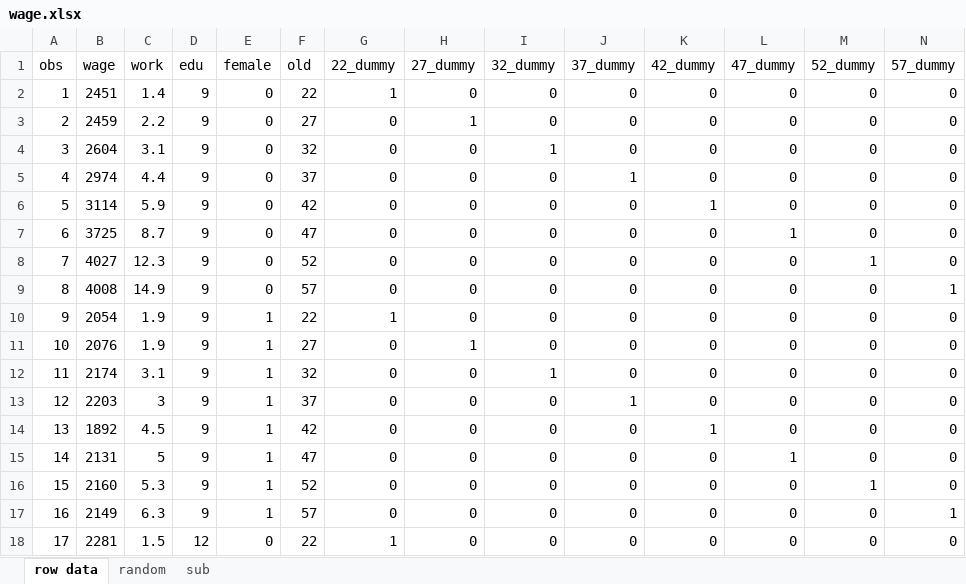
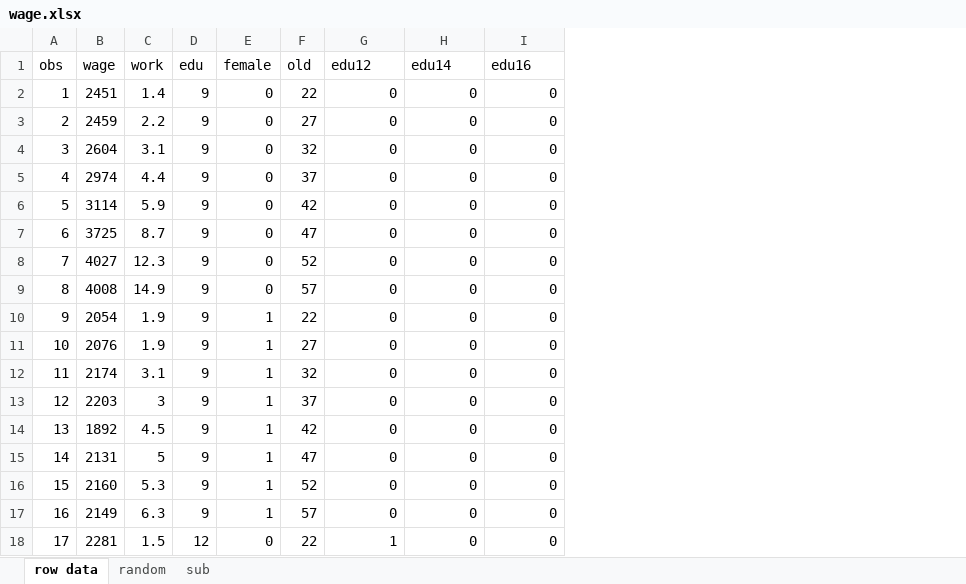
Before and after one commit to Jasogu/R, an Excel workbook: Econometrics/data/wage.xlsx, sheet row data, drawn as a sheet; only a part is shown; values as stored, in another font and other column widths than the file's, no borders; the diff covers the shown part only; the diff names each change by its address in the sheet, - before the commit and + after, or states it on an @@ line.

Commit message:
education dummy

```diff
--- a/Econometrics/data/wage.xlsx (sheet row data)
+++ b/Econometrics/data/wage.xlsx (sheet row data)
-column J (37_dummy), rows 2-18: 0 | 0 | 0 | 1 | 0 | 0 | 0 | 0 | 0 | 0 | 0 | 1 | 0 | 0 | 0 | 0 | 0
-column K (42_dummy), rows 2-18: 0 | 0 | 0 | 0 | 1 | 0 | 0 | 0 | 0 | 0 | 0 | 0 | 1 | 0 | 0 | 0 | 0
-column L (47_dummy), rows 2-18: 0 | 0 | 0 | 0 | 0 | 1 | 0 | 0 | 0 | 0 | 0 | 0 | 0 | 1 | 0 | 0 | 0
-column M (52_dummy), rows 2-18: 0 | 0 | 0 | 0 | 0 | 0 | 1 | 0 | 0 | 0 | 0 | 0 | 0 | 0 | 1 | 0 | 0
-column N (57_dummy), rows 2-18: 0 | 0 | 0 | 0 | 0 | 0 | 0 | 1 | 0 | 0 | 0 | 0 | 0 | 0 | 0 | 1 | 0
-G1: 22_dummy
+G1: edu12
-H1: 27_dummy
+H1: edu14
-I1: 32_dummy
+I1: edu16
-G2 (edu12): 1
+G2 (edu12): 0
-H3 (edu14): 1
+H3 (edu14): 0
-I4 (edu16): 1
+I4 (edu16): 0
-G10 (edu12): 1
+G10 (edu12): 0
-H11 (edu14): 1
+H11 (edu14): 0
-I12 (edu16): 1
+I12 (edu16): 0
```
Also changed, not shown: 54 edited cells elsewhere in this sheet.
